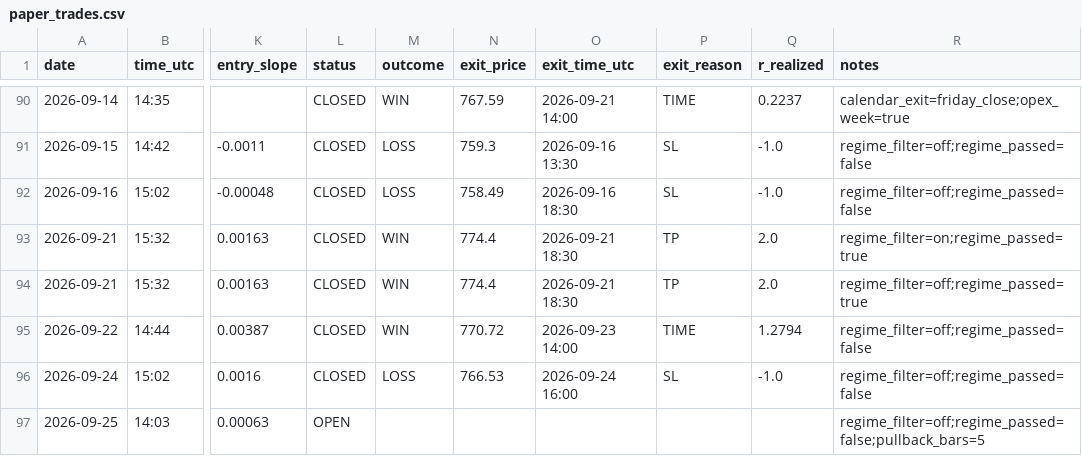
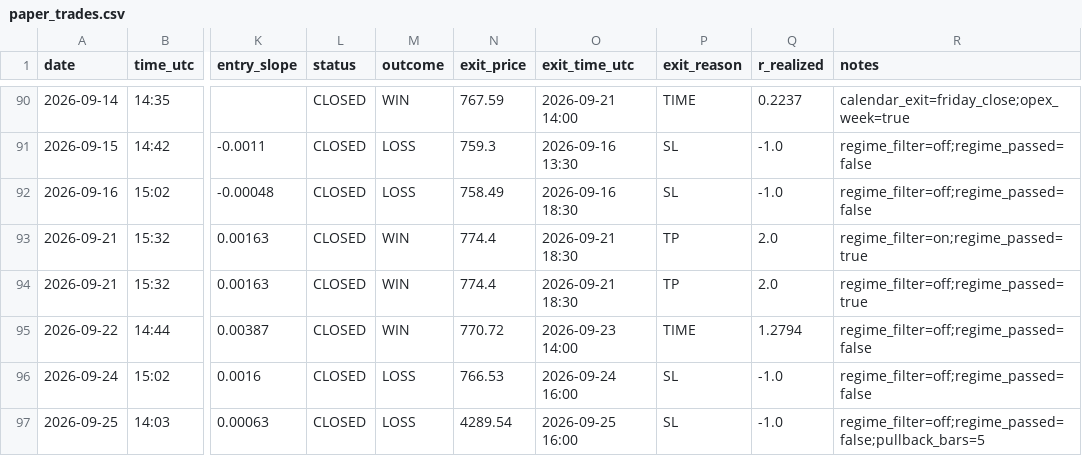
Before and after one commit to Davidtar12/paper-trader, a CSV file: paper_trades.csv, drawn as a sheet; only a part is shown, gaps mark what is left out; the diff names each change by its address in the sheet, - before the commit and + after, or states it on an @@ line.

Commit message:
signals: 2026-09-25 16:03 UTC

```diff
--- a/paper_trades.csv
+++ b/paper_trades.csv
-L97 (status): OPEN
+L97 (status): CLOSED
-M97 (outcome): (empty)
+M97 (outcome): LOSS
-N97 (exit_price): (empty)
+N97 (exit_price): 4289.54
-O97 (exit_time_utc): (empty)
+O97 (exit_time_utc): 2026-09-25 16:00
-P97 (exit_reason): (empty)
+P97 (exit_reason): SL
-Q97 (r_realized): (empty)
+Q97 (r_realized): -1.0
```
